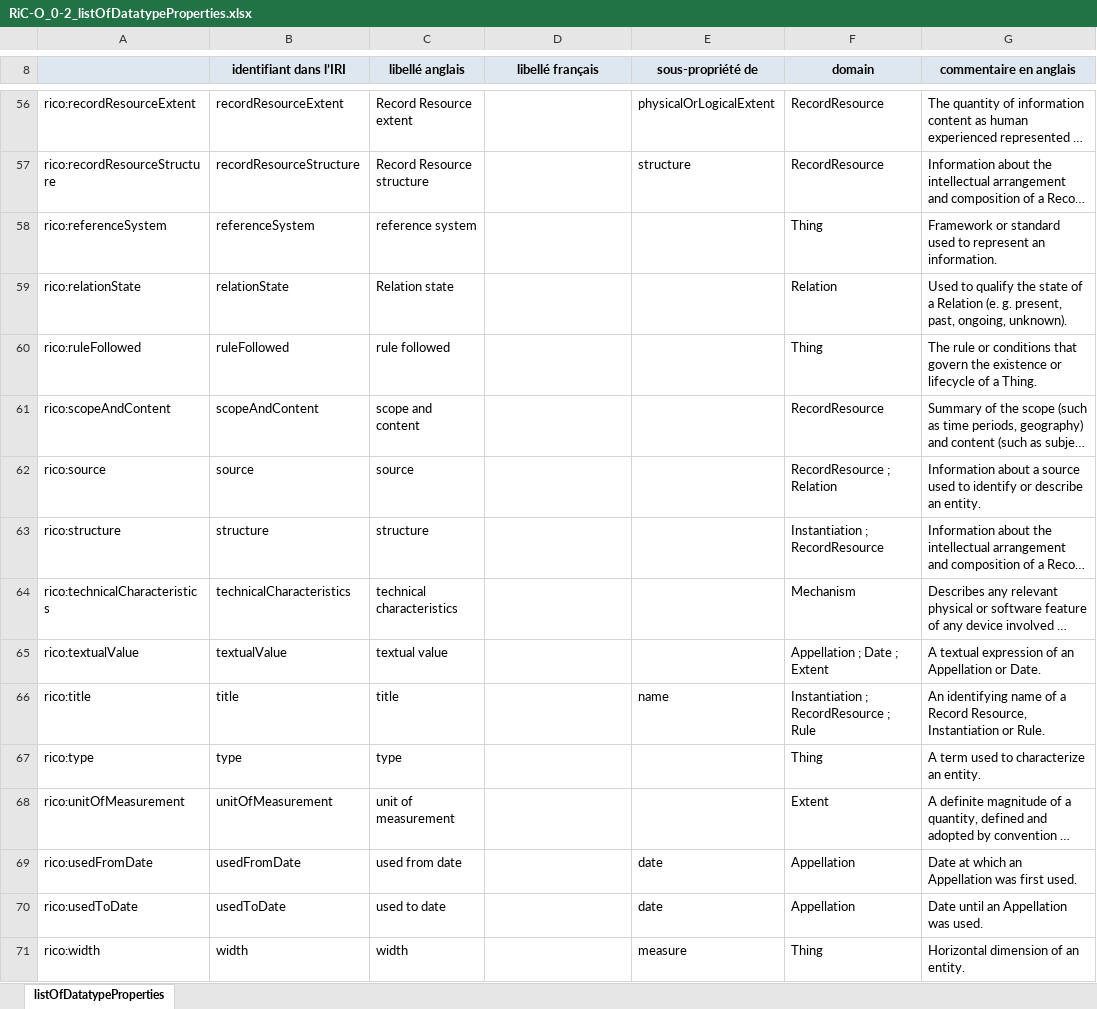
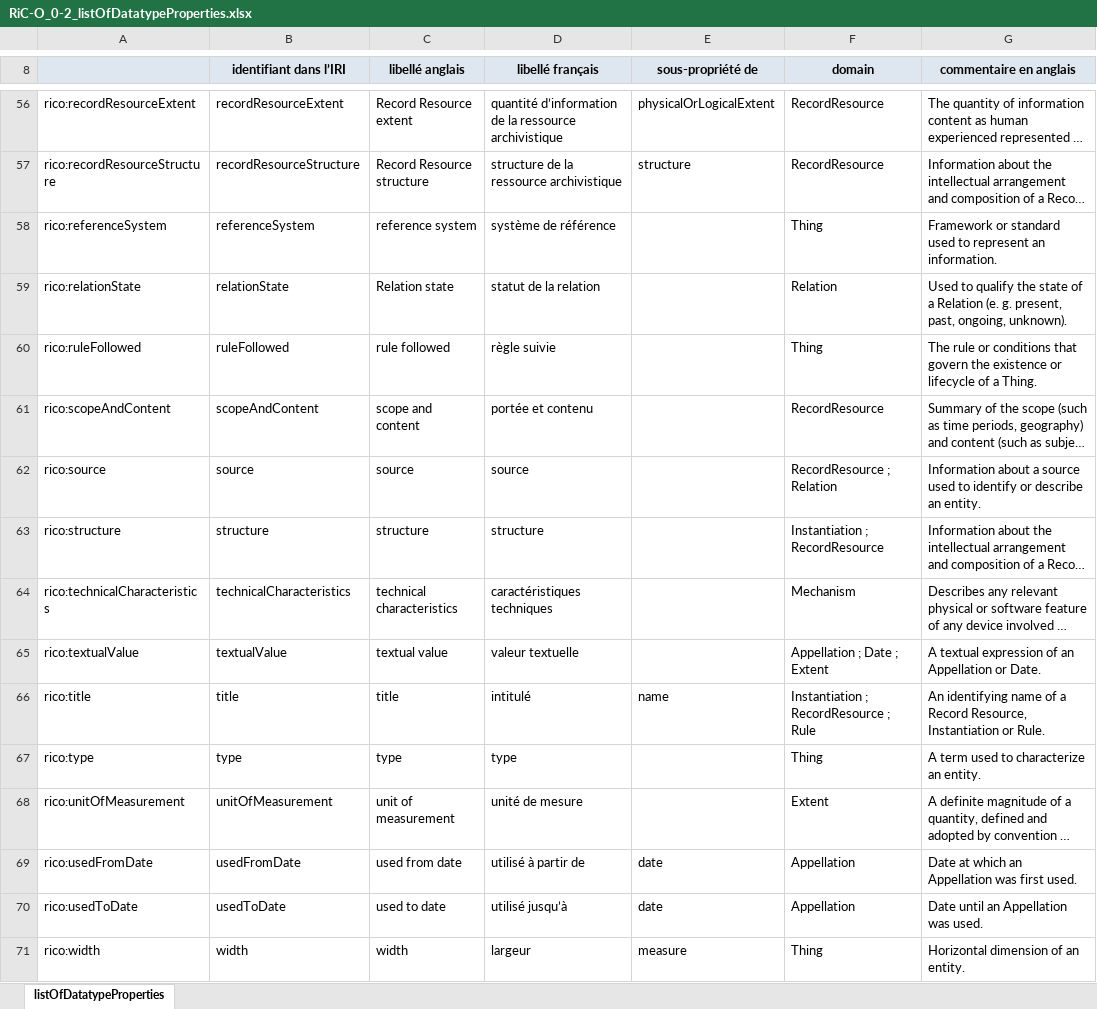
Before and after one commit to sparna-git/sparnatural-demonstrateur-an, an Excel workbook: RiC-O_0-2_listOfDatatypeProperties.xlsx, sheet listOfDatatypeProperties, drawn as a sheet; only a part is shown, gaps mark what is left out; long unchanged cells end in …; values as stored, in another font and other column widths than the file's, no borders; the diff covers the shown part only; the diff names each change by its address in the sheet, - before the commit and + after, or states it on an @@ line.

Commit message:
lists of classes and datatype properties of RiC-O, with French labels, updated

```diff
--- a/RiC-O_0-2_listOfDatatypeProperties.xlsx (sheet listOfDatatypeProperties)
+++ b/RiC-O_0-2_listOfDatatypeProperties.xlsx (sheet listOfDatatypeProperties)
-D56 (libellé français): (empty)
+D56 (libellé français): quantité d’information de la ressource archivistique
-D57 (libellé français): (empty)
+D57 (libellé français): structure de la ressource archivistique
-D58 (libellé français): (empty)
+D58 (libellé français): système de référence
-D59 (libellé français): (empty)
+D59 (libellé français): statut de la relation
-D60 (libellé français): (empty)
+D60 (libellé français): règle suivie
-D61 (libellé français): (empty)
+D61 (libellé français): portée et contenu
-D62 (libellé français): (empty)
+D62 (libellé français): source
-D63 (libellé français): (empty)
+D63 (libellé français): structure
-D64 (libellé français): (empty)
+D64 (libellé français): caractéristiques techniques
-D65 (libellé français): (empty)
+D65 (libellé français): valeur textuelle
-D66 (libellé français): (empty)
+D66 (libellé français): intitulé
-D67 (libellé français): (empty)
+D67 (libellé français): type
-D68 (libellé français): (empty)
+D68 (libellé français): unité de mesure
-D69 (libellé français): (empty)
+D69 (libellé français): utilisé à partir de
-D70 (libellé français): (empty)
+D70 (libellé français): utilisé jusqu’à
-D71 (libellé français): (empty)
+D71 (libellé français): largeur
```
Also changed, not shown: 45 edited cells and cell formats elsewhere in this sheet, RiC-O_0-2_listOfClasses.xlsx.
